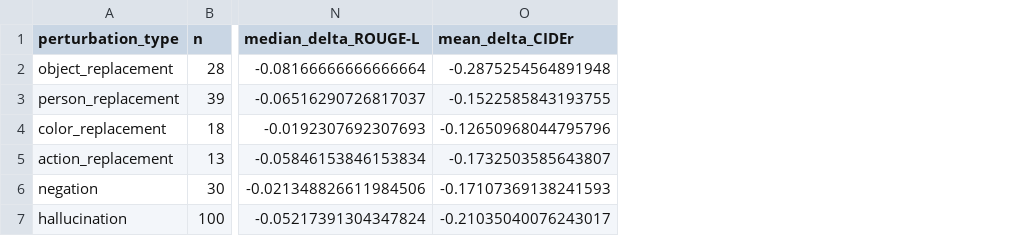
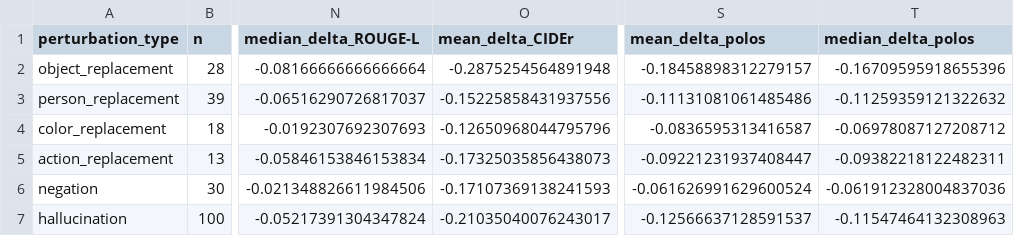
Before and after one commit to Anonymous-Chris/captions-generation-cnn-lstm, a CSV file: results/perturbation/perturbation_summary.csv, drawn as a sheet; only a part is shown, gaps mark what is left out; the diff names each change by its address in the sheet, - before the commit and + after, or states it on an @@ line.

```diff
--- a/results/perturbation/perturbation_summary.csv
+++ b/results/perturbation/perturbation_summary.csv
+column S (mean_delta_polos), rows 2-7: -0.18458898312279157 | -0.11131081061485486 | -0.0836595313416587 | -0.09221231937408447 | -0.061626991629600524 | -0.12566637128591537
+column T (median_delta_polos), rows 2-7: -0.16709595918655396 | -0.11259359121322632 | -0.06978087127208712 | -0.09382218122482311 | -0.061912328004837036 | -0.11547464132308963
-O3 (mean_delta_CIDEr): -0.1522585843193755
+O3 (mean_delta_CIDEr): -0.15225858431937556
-O5 (mean_delta_CIDEr): -0.1732503585643807
+O5 (mean_delta_CIDEr): -0.17325035856438073
```
Also changed, not shown: results/perturbation/normalized_sensitivity_summary.csv, 34 other files.
